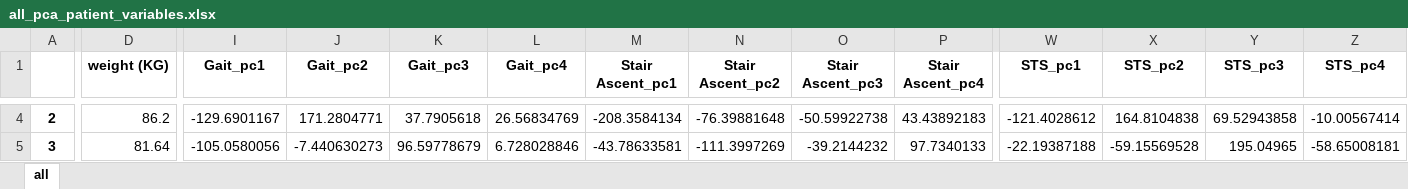
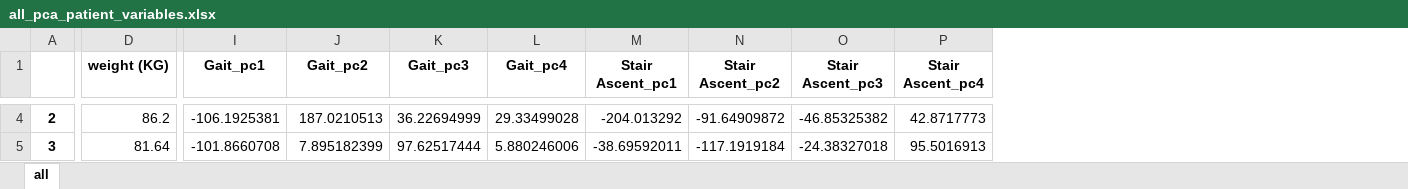
Before and after one commit to MohsenSharifi1991/kiha_kinematic_pca, an Excel workbook: all_pca_patient_variables.xlsx, sheet all, drawn as a sheet; only a part is shown, gaps mark what is left out; values as stored, in another font and other column widths than the file's, no borders; removed rows and columns are numbered as before the commit, all else as after; the diff covers the shown part only; the diff names each change by its address in the sheet, - before the commit and + after, or states it on an @@ line.

Commit message:
this commit was done after writing the PCA paper. It means the results of PCA paper was done before this commit. The code was updated to include osim imu data to and prepare dataset for last paper, use of synthetic data for stair and gait activity

```diff
--- a/all_pca_patient_variables.xlsx (sheet all)
+++ b/all_pca_patient_variables.xlsx (sheet all)
-column W (STS_pc1), rows 4-5: -121.4028612 | -22.19387188
-column X (STS_pc2), rows 4-5: 164.8104838 | -59.15569528
-column Y (STS_pc3), rows 4-5: 69.52943858 | 195.04965
-column Z (STS_pc4), rows 4-5: -10.00567414 | -58.65008181
-I4 (Gait_pc1): -129.6901167
+I4 (Gait_pc1): -106.1925381
-J4 (Gait_pc2): 171.2804771
+J4 (Gait_pc2): 187.0210513
-K4 (Gait_pc3): 37.7905618
+K4 (Gait_pc3): 36.22694999
-L4 (Gait_pc4): 26.56834769
+L4 (Gait_pc4): 29.33499028
-M4 (Stair Ascent_pc1): -208.3584134
+M4 (Stair Ascent_pc1): -204.013292
-N4 (Stair Ascent_pc2): -76.39881648
+N4 (Stair Ascent_pc2): -91.64909872
-O4 (Stair Ascent_pc3): -50.59922738
+O4 (Stair Ascent_pc3): -46.85325382
-P4 (Stair Ascent_pc4): 43.43892183
+P4 (Stair Ascent_pc4): 42.8717773
-I5 (Gait_pc1): -105.0580056
+I5 (Gait_pc1): -101.8660708
-J5 (Gait_pc2): -7.440630273
+J5 (Gait_pc2): 7.895182399
-K5 (Gait_pc3): 96.59778679
+K5 (Gait_pc3): 97.62517444
-L5 (Gait_pc4): 6.728028846
+L5 (Gait_pc4): 5.880246006
-M5 (Stair Ascent_pc1): -43.78633581
+M5 (Stair Ascent_pc1): -38.69592011
-N5 (Stair Ascent_pc2): -111.3997269
+N5 (Stair Ascent_pc2): -117.1919184
-O5 (Stair Ascent_pc3): -39.2144232
+O5 (Stair Ascent_pc3): -24.38327018
-P5 (Stair Ascent_pc4): 97.7340133
+P5 (Stair Ascent_pc4): 95.5016913
```
Also changed, not shown: 1 added row, 390 edited cells and row numbers in column A elsewhere in this sheet, 33 other files.
